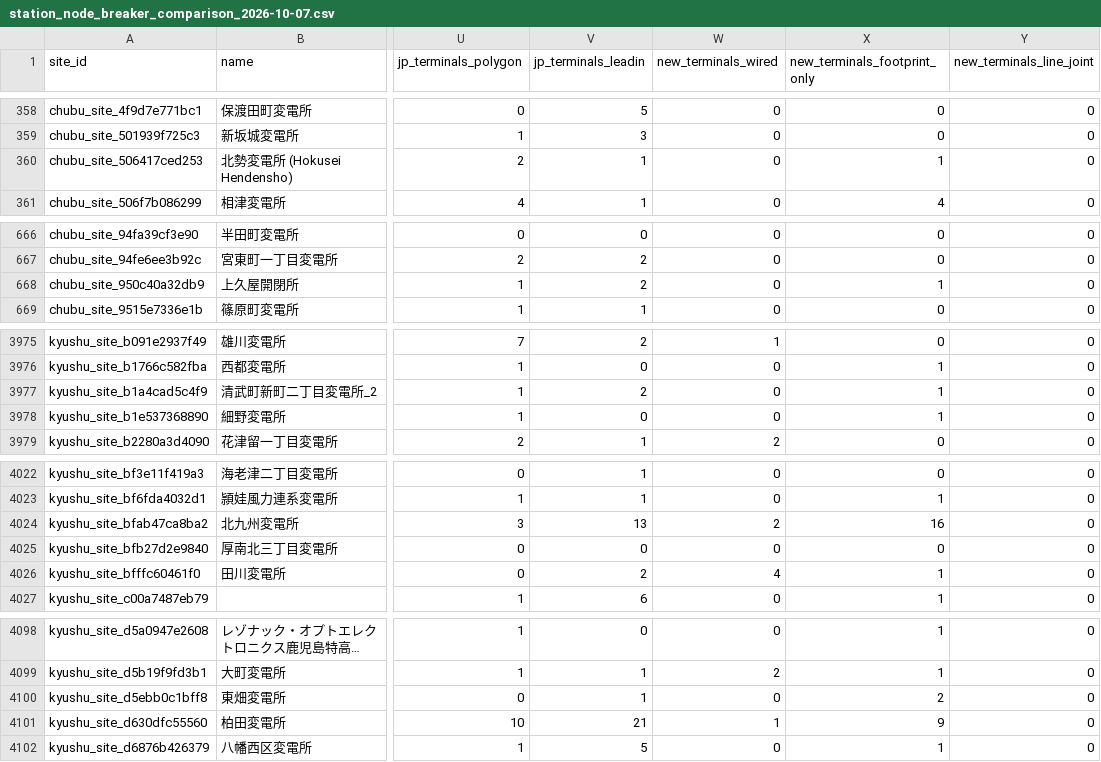
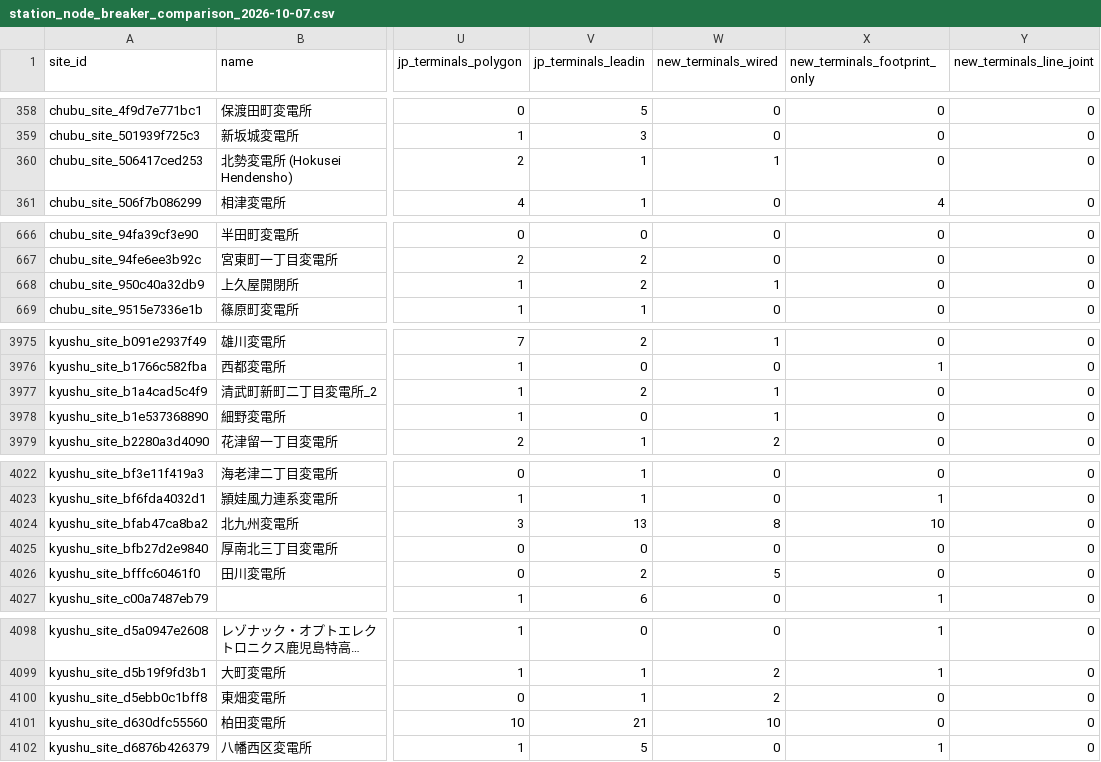
Before and after one commit to lutelute/All-Japan-Grid, a CSV file: docs/reports/station_node_breaker_comparison_2026-10-07.csv, drawn as a sheet; only a part is shown, gaps mark what is left out; long unchanged cells end in …; the diff covers the shown part only; the diff names each change by its address in the sheet, - before the commit and + after, or states it on an @@ line.

```diff
--- a/docs/reports/station_node_breaker_comparison_2026-10-07.csv
+++ b/docs/reports/station_node_breaker_comparison_2026-10-07.csv
-W360 (new_terminals_wired): 0
+W360 (new_terminals_wired): 1
-X360 (new_terminals_footprint_only): 1
+X360 (new_terminals_footprint_only): 0
-W668 (new_terminals_wired): 0
+W668 (new_terminals_wired): 1
-X668 (new_terminals_footprint_only): 1
+X668 (new_terminals_footprint_only): 0
-W3977:W3978 (new_terminals_wired): 0
+W3977:W3978 (new_terminals_wired): 1
-X3977:X3978 (new_terminals_footprint_only): 1
+X3977:X3978 (new_terminals_footprint_only): 0
-W4024 (new_terminals_wired): 2
+W4024 (new_terminals_wired): 8
-X4024 (new_terminals_footprint_only): 16
+X4024 (new_terminals_footprint_only): 10
-W4026 (new_terminals_wired): 4
+W4026 (new_terminals_wired): 5
-X4026 (new_terminals_footprint_only): 1
+X4026 (new_terminals_footprint_only): 0
-W4100 (new_terminals_wired): 0
+W4100 (new_terminals_wired): 2
-X4100 (new_terminals_footprint_only): 2
+X4100 (new_terminals_footprint_only): 0
-W4101 (new_terminals_wired): 1
+W4101 (new_terminals_wired): 10
-X4101 (new_terminals_footprint_only): 9
+X4101 (new_terminals_footprint_only): 0
```
Also changed, not shown: 101 edited cells elsewhere in this file, 1 other file.
